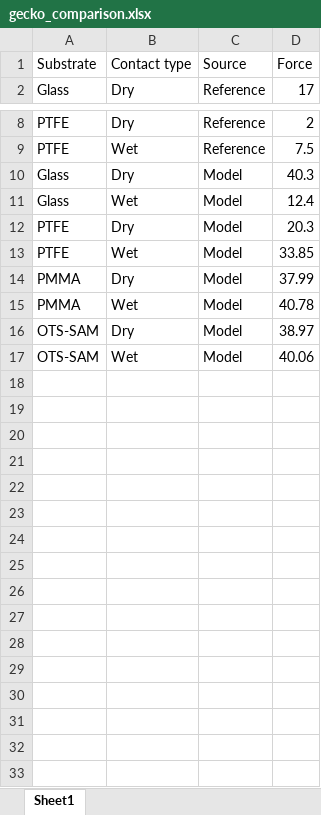
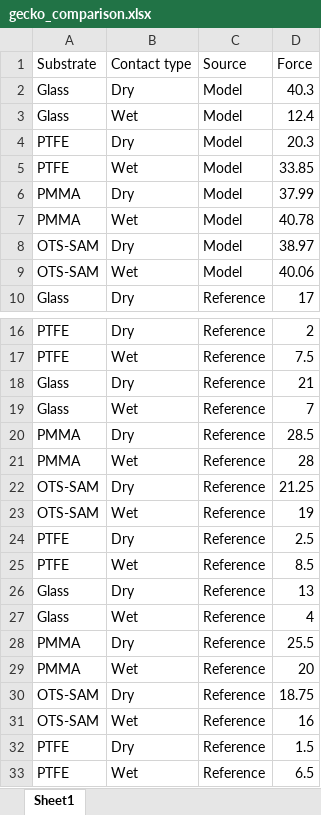
Before and after one commit to PranavSudersan/paper-underwater_adhesion, an Excel workbook: Data/gecko_comparison.xlsx, sheet Sheet1, drawn as a sheet; only a part is shown, gaps mark what is left out; values as stored, in another font and other column widths than the file's, no borders; addresses are those after the commit; the diff names each change by its address in the sheet, - before the commit and + after, or states it on an @@ line.

Commit message:
Fixed plot formatting, relabeled contact type and surface chemistry.
Included final experimental data and related statistics.

```diff
--- a/Data/gecko_comparison.xlsx (sheet Sheet1)
+++ b/Data/gecko_comparison.xlsx (sheet Sheet1)
+row 2: Glass | Dry | Model | 40.3
+row 3: Glass | Wet | Model | 12.4
+row 4: PTFE | Dry | Model | 20.3
+row 5: PTFE | Wet | Model | 33.85
+row 6: PMMA | Dry | Model | 37.99
+row 7: PMMA | Wet | Model | 40.78
+row 8: OTS-SAM | Dry | Model | 38.97
+row 9: OTS-SAM | Wet | Model | 40.06
-C18:C19 (Source): Model
+C18:C19 (Source): Reference
-D18 (Force): 40.3
+D18 (Force): 21
-D19 (Force): 12.4
+D19 (Force): 7
+row 20: PMMA | Dry | Reference | 28.5
+row 21: PMMA | Wet | Reference | 28
+row 22: OTS-SAM | Dry | Reference | 21.25
+row 23: OTS-SAM | Wet | Reference | 19
-C24:C25 (Source): Model
+C24:C25 (Source): Reference
-D24 (Force): 20.3
+D24 (Force): 2.5
-D25 (Force): 33.85
+D25 (Force): 8.5
+row 26: Glass | Dry | Reference | 13
+row 27: Glass | Wet | Reference | 4
-C28:C31 (Source): Model
+C28:C31 (Source): Reference
-D28 (Force): 37.99
+D28 (Force): 25.5
-D29 (Force): 40.78
+D29 (Force): 20
-D30 (Force): 38.97
+D30 (Force): 18.75
-D31 (Force): 40.06
+D31 (Force): 16
+row 32: PTFE | Dry | Reference | 1.5
+row 33: PTFE | Wet | Reference | 6.5
```
Also changed, not shown: 20 other files.
